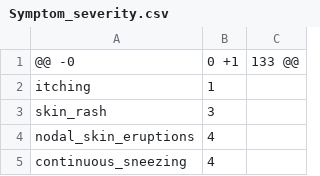
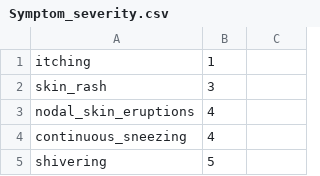
Before and after one commit to saijahnavi117/Health-Advisor-AI, a CSV file: Data/Symptom_severity.csv, drawn as a sheet; only a part is shown; the shorter side is filled out with more unchanged rows; the diff names each change by its address in the sheet, - before the commit and + after, or states it on an @@ line.

Commit message:
Add files via upload

```diff
--- a/Data/Symptom_severity.csv
+++ b/Data/Symptom_severity.csv
-row 1: @@ -0 | 0 +1 | 133 @@
```
